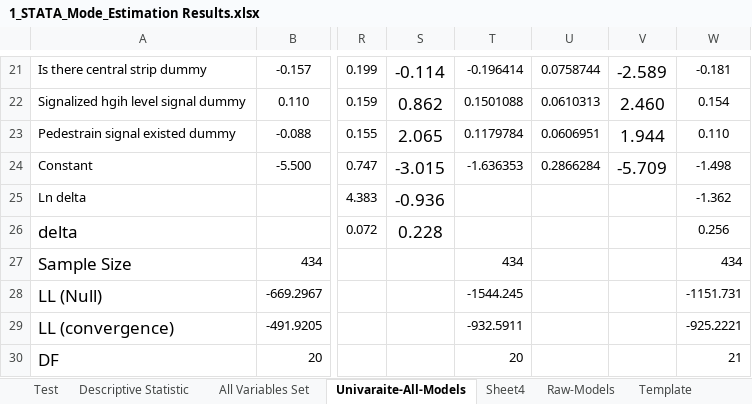
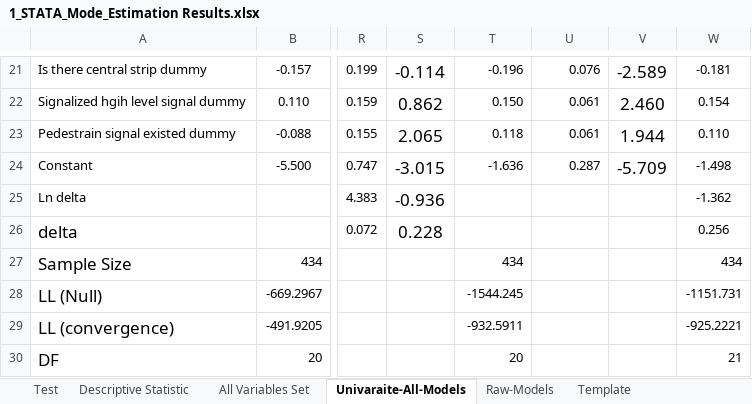
Before and after one commit to Ghasak/Toyota_project_Data_Wrangling, an Excel workbook: 3_Toyota_Data_Modeling/STATA/1_STATA_Mode_Estimation Results.xlsx, sheet Univaraite-All-Models, drawn as a sheet; only a part is shown, gaps mark what is left out; values as stored, in another font and other column widths than the file's, no borders; conditional formats not drawn; the diff covers the shown part only; the diff names each change by its address in the sheet, - before the commit and + after, or states it on an @@ line.

```diff
--- a/3_Toyota_Data_Modeling/STATA/1_STATA_Mode_Estimation Results.xlsx (sheet Univaraite-All-Models)
+++ b/3_Toyota_Data_Modeling/STATA/1_STATA_Mode_Estimation Results.xlsx (sheet Univaraite-All-Models)
-sheet tab: Sheet4
-T21: -0.196414
+T21: -0.196
-U21: 0.0758744
+U21: 0.076
-T22: 0.1501088
+T22: 0.150
-U22: 0.0610313
+U22: 0.061
-T23: 0.1179784
+T23: 0.118
-U23: 0.0606951
+U23: 0.061
-T24: -1.636353
+T24: -1.636
-U24: 0.2866284
+U24: 0.287
```
Also changed, not shown: 23 removed rows and 50 edited cells elsewhere in this sheet, 2 other files.
